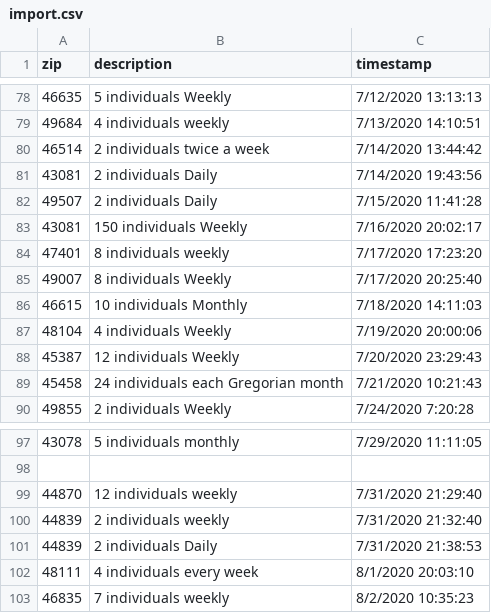
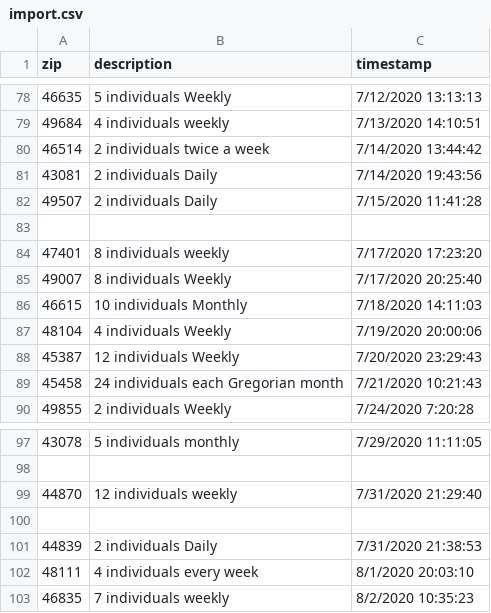
Before and after one commit to neolefty/devotions-map, a CSV file: data/spreadsheet/import.csv, drawn as a sheet; only a part is shown, gaps mark what is left out; the diff covers the shown part only; the diff names each change by its address in the sheet, - before the commit and + after, or states it on an @@ line.

```diff
--- a/data/spreadsheet/import.csv
+++ b/data/spreadsheet/import.csv
-row 83: 43081 | 150 individuals Weekly | 7/16/2020 20:02:17
+row 83: (empty)
-row 100: 44839 | 2 individuals weekly | 7/31/2020 21:32:40
+row 100: (empty)
```
Also changed, not shown: 22 added rows and 27 edited cells elsewhere in this file, data/spreadsheet/devotions.csv, 1 other file.
